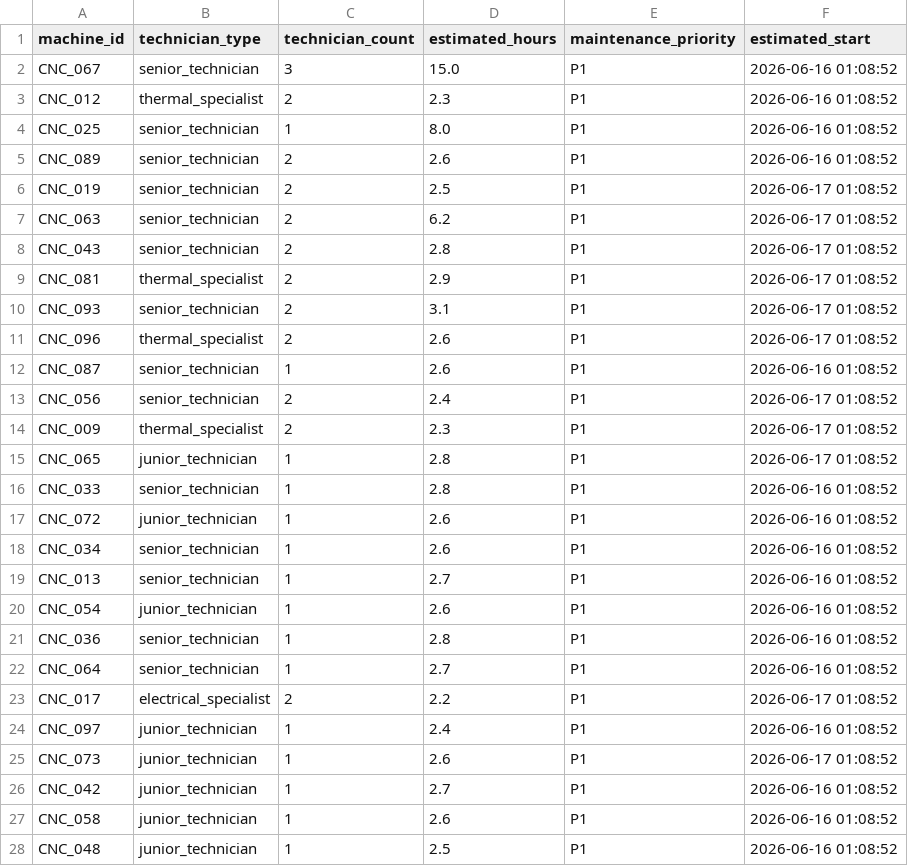
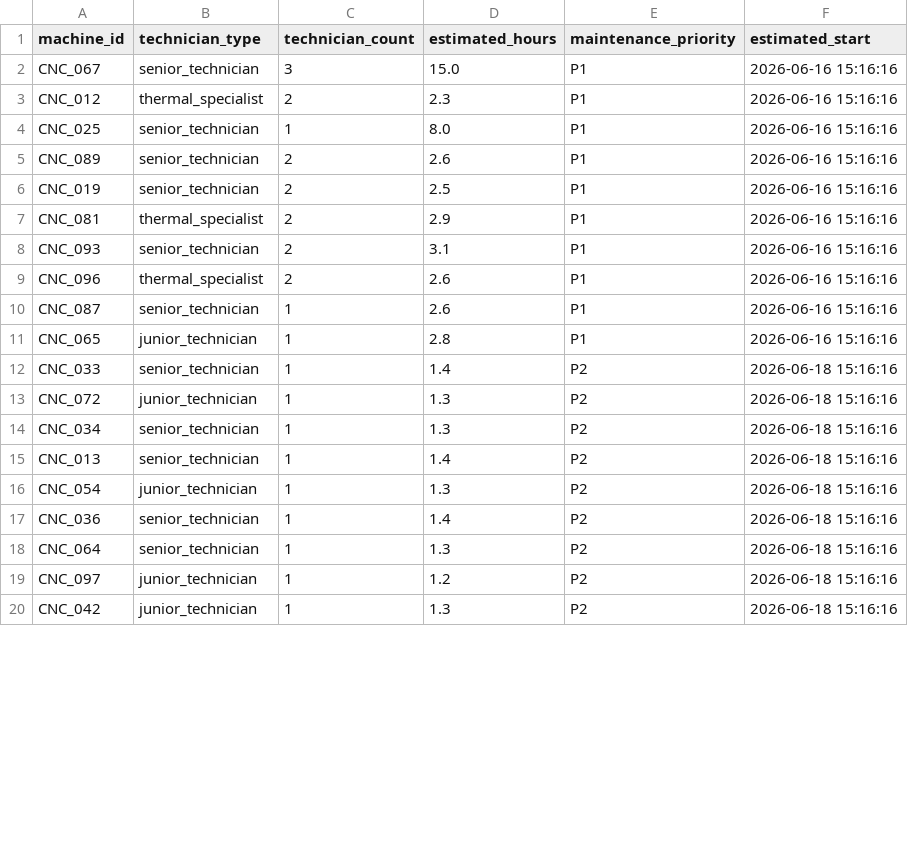
Before and after one commit to yuzzz710/Predictive-Maintenance-Platform, a CSV file: web-dashboard/data/technician_schedule.csv, drawn as a sheet; only a part is shown; the diff covers the shown part only.

```diff
--- a/web-dashboard/data/technician_schedule.csv
+++ b/web-dashboard/data/technician_schedule.csv
@@ -1,28 +1,20 @@
 machine_id,technician_type,technician_count,estimated_hours,maintenance_priority,estimated_start
-CNC_067,senior_technician,3,15.0,P1,2026-06-16 01:08:52
-CNC_012,thermal_specialist,2,2.3,P1,2026-06-16 01:08:52
-CNC_025,senior_technician,1,8.0,P1,2026-06-16 01:08:52
-CNC_089,senior_technician,2,2.6,P1,2026-06-16 01:08:52
-CNC_019,senior_technician,2,2.5,P1,2026-06-17 01:08:52
-CNC_063,senior_technician,2,6.2,P1,2026-06-17 01:08:52
-CNC_043,senior_technician,2,2.8,P1,2026-06-17 01:08:52
-CNC_081,thermal_specialist,2,2.9,P1,2026-06-17 01:08:52
-CNC_093,senior_technician,2,3.1,P1,2026-06-17 01:08:52
-CNC_096,thermal_specialist,2,2.6,P1,2026-06-17 01:08:52
-CNC_087,senior_technician,1,2.6,P1,2026-06-16 01:08:52
-CNC_056,senior_technician,2,2.4,P1,2026-06-17 01:08:52
-CNC_009,thermal_specialist,2,2.3,P1,2026-06-17 01:08:52
-CNC_065,junior_technician,1,2.8,P1,2026-06-17 01:08:52
-CNC_033,senior_technician,1,2.8,P1,2026-06-16 01:08:52
-CNC_072,junior_technician,1,2.6,P1,2026-06-16 01:08:52
-CNC_034,senior_technician,1,2.6,P1,2026-06-16 01:08:52
-CNC_013,senior_technician,1,2.7,P1,2026-06-16 01:08:52
-CNC_054,junior_technician,1,2.6,P1,2026-06-16 01:08:52
-CNC_036,senior_technician,1,2.8,P1,2026-06-16 01:08:52
-CNC_064,senior_technician,1,2.7,P1,2026-06-16 01:08:52
-CNC_017,electrical_specialist,2,2.2,P1,2026-06-17 01:08:52
-CNC_097,junior_technician,1,2.4,P1,2026-06-16 01:08:52
-CNC_073,junior_technician,1,2.6,P1,2026-06-17 01:08:52
-CNC_042,junior_technician,1,2.7,P1,2026-06-16 01:08:52
-CNC_058,junior_technician,1,2.6,P1,2026-06-16 01:08:52
-CNC_048,junior_technician,1,2.5,P1,2026-06-16 01:08:52
+CNC_067,senior_technician,3,15.0,P1,2026-06-16 15:16:16
+CNC_012,thermal_specialist,2,2.3,P1,2026-06-16 15:16:16
+CNC_025,senior_technician,1,8.0,P1,2026-06-16 15:16:16
+CNC_089,senior_technician,2,2.6,P1,2026-06-16 15:16:16
+CNC_019,senior_technician,2,2.5,P1,2026-06-16 15:16:16
+CNC_081,thermal_specialist,2,2.9,P1,2026-06-16 15:16:16
+CNC_093,senior_technician,2,3.1,P1,2026-06-16 15:16:16
+CNC_096,thermal_specialist,2,2.6,P1,2026-06-16 15:16:16
+CNC_087,senior_technician,1,2.6,P1,2026-06-16 15:16:16
+CNC_065,junior_technician,1,2.8,P1,2026-06-16 15:16:16
+CNC_033,senior_technician,1,1.4,P2,2026-06-18 15:16:16
+CNC_072,junior_technician,1,1.3,P2,2026-06-18 15:16:16
+CNC_034,senior_technician,1,1.3,P2,2026-06-18 15:16:16
+CNC_013,senior_technician,1,1.4,P2,2026-06-18 15:16:16
+CNC_054,junior_technician,1,1.3,P2,2026-06-18 15:16:16
+CNC_036,senior_technician,1,1.4,P2,2026-06-18 15:16:16
+CNC_064,senior_technician,1,1.3,P2,2026-06-18 15:16:16
+CNC_097,junior_technician,1,1.2,P2,2026-06-18 15:16:16
+CNC_042,junior_technician,1,1.3,P2,2026-06-18 15:16:16
```
Also changed, not shown: 2 removed rows and 3 edited cells elsewhere in this file, web-dashboard/data/downtime_schedule.csv, web-dashboard/data/inventory_snapshot.csv, 26 other files.
